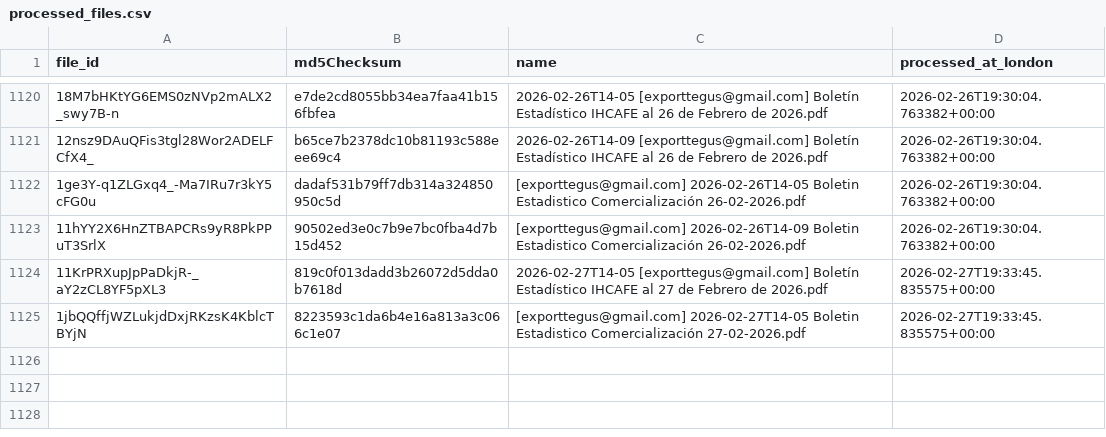
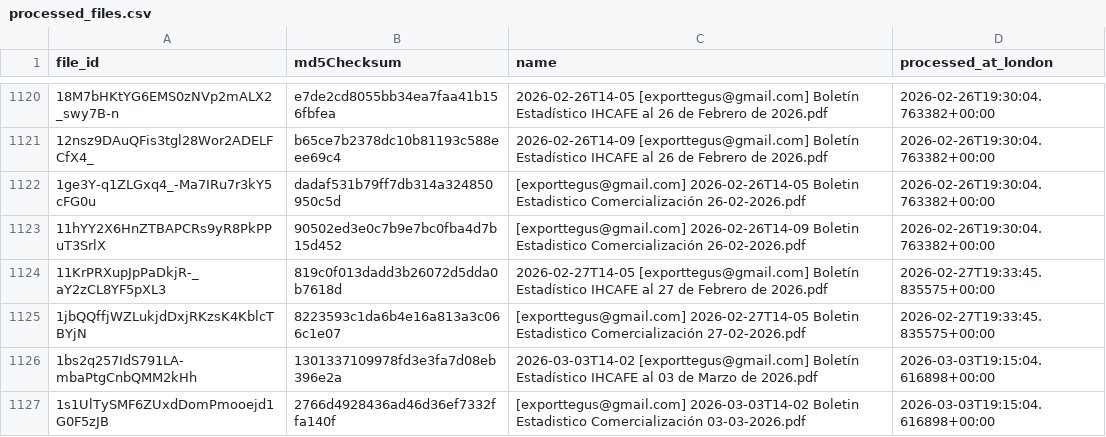
Before and after one commit to JuanDBeltranP/_r, a CSV file: outputs/historical/processed_files.csv, drawn as a sheet; only a part is shown, gaps mark what is left out.

```diff
--- a/outputs/historical/processed_files.csv
+++ b/outputs/historical/processed_files.csv
@@ -1125 +1125,3 @@ file_id,md5Checksum,name,processed_at_london
 1jbQQffjWZLukjdDxjRKzsK4KblcTBYjN,8223593c1da6b4e16a813a3c066c1e07,[exporttegus@gmail.com] 2026-02-27T14-05 Boletin Estadistico Comercialización 27-02-2026.pdf,2026-02-27T19:33:45.835575+00:00
+1bs2q257IdS791LA-mbaPtgCnbQMM2kHh,1301337109978fd3e3fa7d08eb396e2a,2026-03-03T14-02 [exporttegus@gmail.com] Boletín Estadístico IHCAFE al 03 de Marzo de 2026.pdf,2026-03-03T19:15:04.616898+00:00
+1s1UlTySMF6ZUxdDomPmooejd1G0F5zJB,2766d4928436ad46d36ef7332ffa140f,[exporttegus@gmail.com] 2026-03-03T14-02 Boletin Estadistico Comercialización 03-03-2026.pdf,2026-03-03T19:15:04.616898+00:00
```
Also changed, not shown: outputs/latest/preflight_latest.csv, 3 other files.
